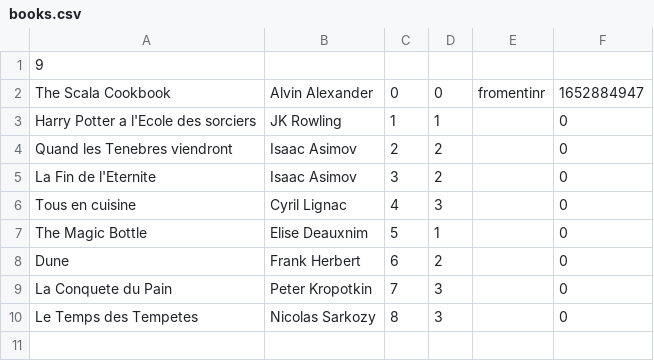
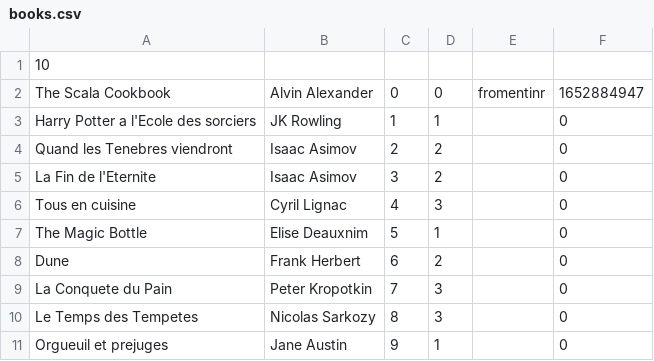
Before and after one commit to Iltotore/bibliotheque, a CSV file: books.csv, drawn as a sheet.

Commit message:
misc: Add book "Orgueuil et prejuges", Jane Austin

```diff
--- a/books.csv
+++ b/books.csv
@@ -1,2 +1,2 @@
-9
+10
 The Scala Cookbook,Alvin Alexander,0,0,fromentinr,1652884947
@@ -10 +10,2 @@ La Conquete du Pain,Peter Kropotkin,7,3, ,0
 Le Temps des Tempetes,Nicolas Sarkozy,8,3, ,0
+Orgueuil et prejuges,Jane Austin,9,1, ,0
```
